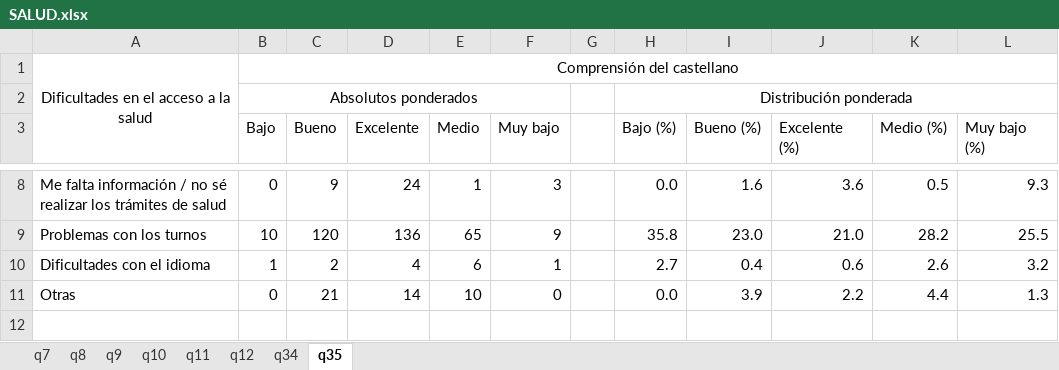
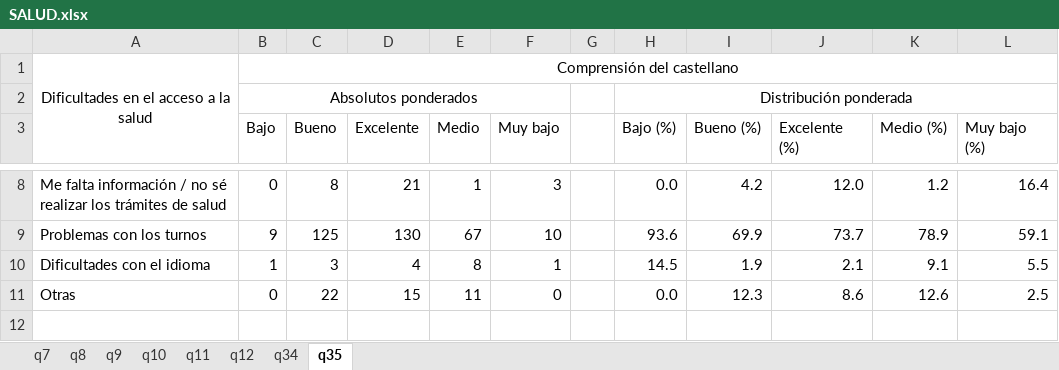
Before and after one commit to natdebandi/enma2023, an Excel workbook: tables/4.Salud/SALUD.xlsx, sheet q35, drawn as a sheet; only a part is shown, gaps mark what is left out; values as stored, in another font and other column widths than the file's, no borders; the diff covers the shown part only; the diff names each change by its address in the sheet, - before the commit and + after, or states it on an @@ line.

```diff
--- a/tables/4.Salud/SALUD.xlsx (sheet q35)
+++ b/tables/4.Salud/SALUD.xlsx (sheet q35)
-C8 (Bueno): 9
+C8 (Bueno): 8
-D8 (Excelente): 24
+D8 (Excelente): 21
-I8 (Bueno (%)): 1.6
+I8 (Bueno (%)): 4.2
-J8 (Excelente (%)): 3.6
+J8 (Excelente (%)): 12.0
-K8 (Medio (%)): 0.5
+K8 (Medio (%)): 1.2
-L8 (Muy bajo (%)): 9.3
+L8 (Muy bajo (%)): 16.4
-B9 (Bajo): 10
+B9 (Bajo): 9
-C9 (Bueno): 120
+C9 (Bueno): 125
-D9 (Excelente): 136
+D9 (Excelente): 130
-E9 (Medio): 65
+E9 (Medio): 67
-F9 (Muy bajo): 9
+F9 (Muy bajo): 10
-H9 (Bajo (%)): 35.8
+H9 (Bajo (%)): 93.6
-I9 (Bueno (%)): 23.0
+I9 (Bueno (%)): 69.9
-J9 (Excelente (%)): 21.0
+J9 (Excelente (%)): 73.7
-K9 (Medio (%)): 28.2
+K9 (Medio (%)): 78.9
-L9 (Muy bajo (%)): 25.5
+L9 (Muy bajo (%)): 59.1
-C10 (Bueno): 2
+C10 (Bueno): 3
-E10 (Medio): 6
+E10 (Medio): 8
-H10 (Bajo (%)): 2.7
+H10 (Bajo (%)): 14.5
-I10 (Bueno (%)): 0.4
+I10 (Bueno (%)): 1.9
-J10 (Excelente (%)): 0.6
+J10 (Excelente (%)): 2.1
-K10 (Medio (%)): 2.6
+K10 (Medio (%)): 9.1
-L10 (Muy bajo (%)): 3.2
+L10 (Muy bajo (%)): 5.5
-C11 (Bueno): 21
+C11 (Bueno): 22
-D11 (Excelente): 14
+D11 (Excelente): 15
-E11 (Medio): 10
+E11 (Medio): 11
-I11 (Bueno (%)): 3.9
+I11 (Bueno (%)): 12.3
-J11 (Excelente (%)): 2.2
+J11 (Excelente (%)): 8.6
-K11 (Medio (%)): 4.4
+K11 (Medio (%)): 12.6
-L11 (Muy bajo (%)): 1.3
+L11 (Muy bajo (%)): 2.5
```
Also changed, not shown: 34 edited cells elsewhere in this sheet, sheet q12, formulas that keep their value, 6 other files.
